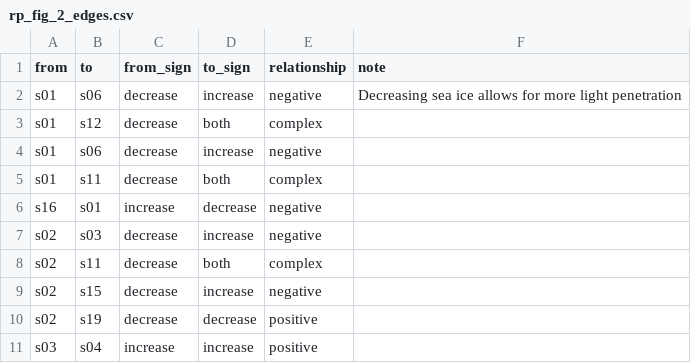
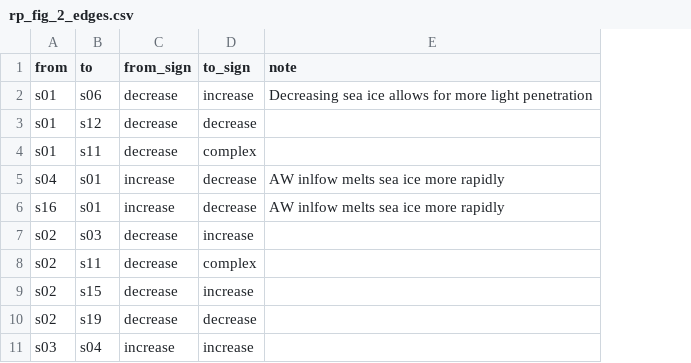
Before and after one commit to FACE-IT-project/WP1, a CSV file: data/figures/rp_fig_2_edges.csv, drawn as a sheet; only a part is shown; removed rows and columns are numbered as before the commit, all else as after; the diff covers the shown part only; the diff names each change by its address in the sheet, - before the commit and + after, or states it on an @@ line.

```diff
--- a/data/figures/rp_fig_2_edges.csv
+++ b/data/figures/rp_fig_2_edges.csv
-column E (relationship), rows 2-3: negative | complex; rows 5-11: complex | negative | negative | complex | negative | positive | positive
-D3 (to_sign): both
+D3 (to_sign): decrease
-row 4: s01 | s06 | decrease | increase | negative
-D4 (to_sign): both
+D4 (to_sign): complex
+row 5: s04 | s01 | increase | decrease | AW inlfow melts sea ice more rapidly
-E6 (note): (empty)
+E6 (note): AW inlfow melts sea ice more rapidly
-D8 (to_sign): both
+D8 (to_sign): complex
```
Also changed, not shown: 1 added row, 3 removed rows and 12 edited cells elsewhere in this file, data/figures/rp_fig_2_nodes.csv, 2 other files.
